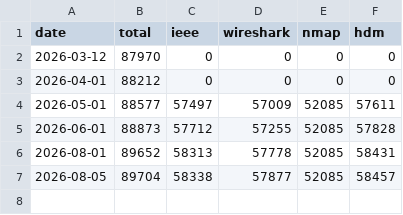
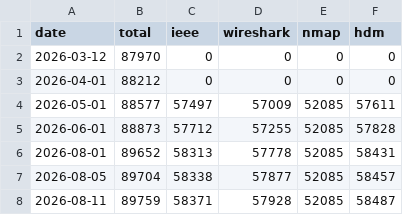
Before and after one commit to Ringmast4r/OUI-Master-Database, a CSV file: .github/oui-history.csv, drawn as a sheet.

```diff
--- a/.github/oui-history.csv
+++ b/.github/oui-history.csv
@@ -7 +7,2 @@ date,total,ieee,wireshark,nmap,hdm
 2026-08-05,89704,58338,57877,52085,58457
+2026-08-11,89759,58371,57928,52085,58487
```
Also changed, not shown: 14 other files.
